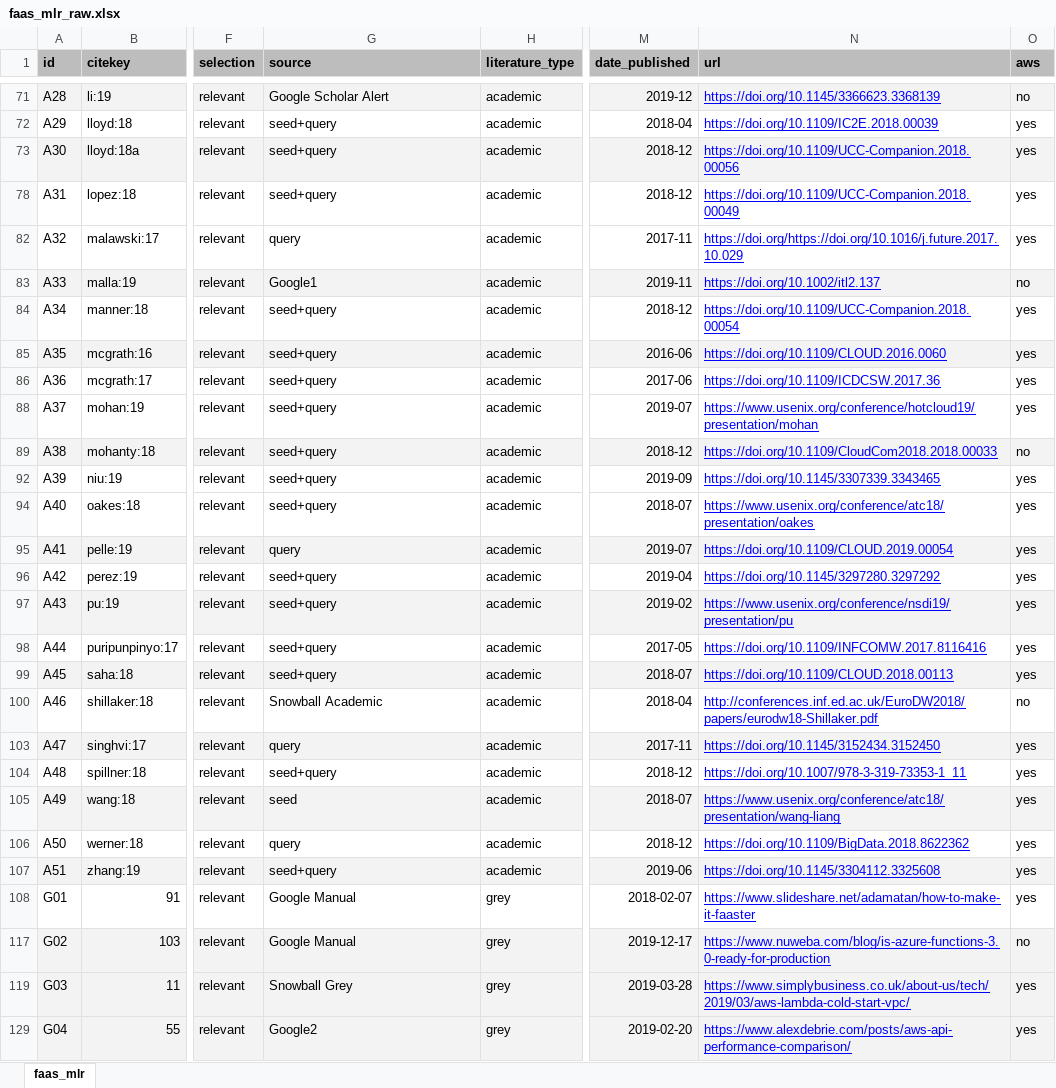
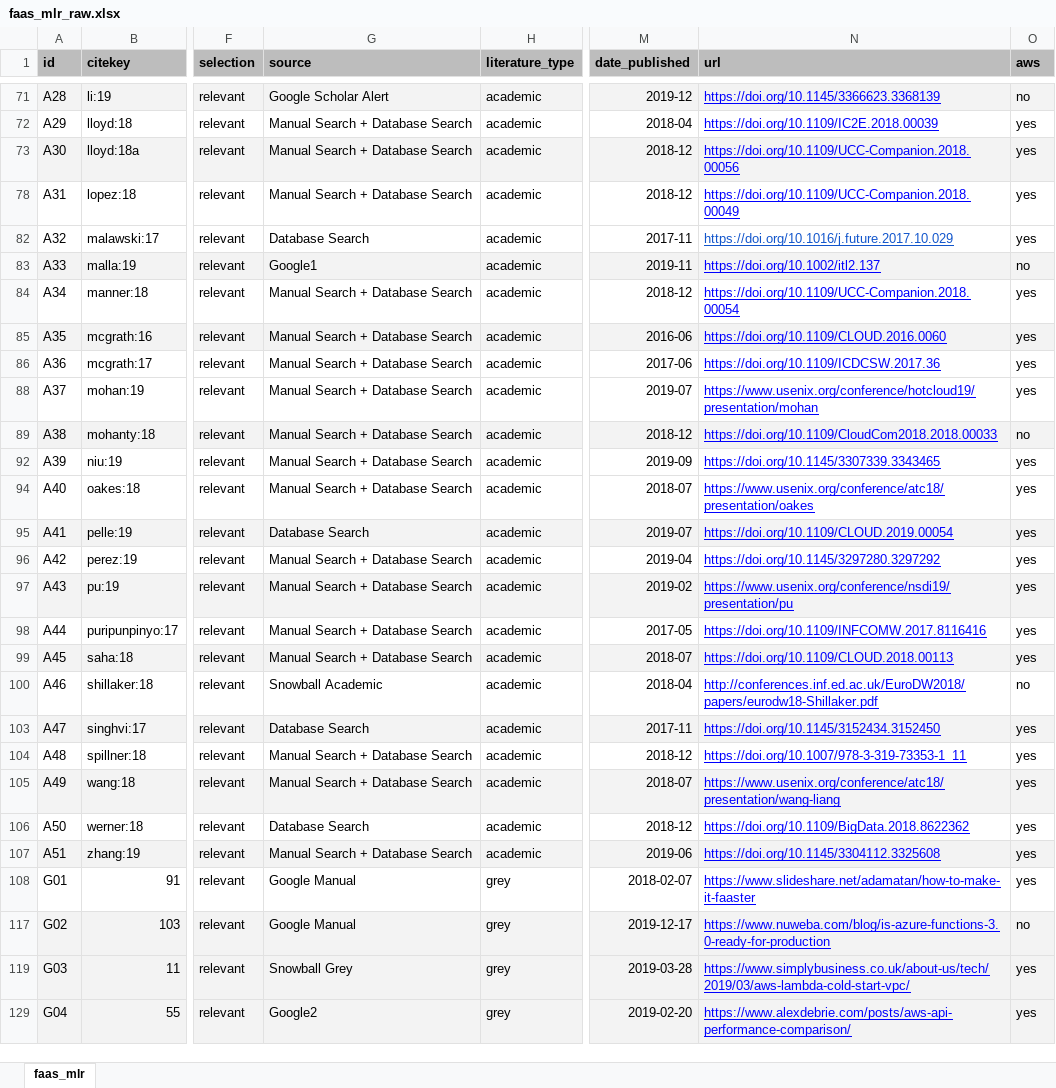
Before and after one commit to joe4dev/faas-performance-mlr, an Excel workbook: data/faas_mlr_raw.xlsx, sheet faas_mlr, drawn as a sheet; only a part is shown, gaps mark what is left out; values as stored, in another font and other column widths than the file's, no borders; charts and pictures not drawn; the diff covers the shown part only; the diff names each change by its address in the sheet, - before the commit and + after, or states it on an @@ line.

Commit message:
Improve documentation
* Restructure, extend, and update README
* Improve source labels in data set
* Add additional runtime_stats analysis (.R + .csv)
* Fix syntax errors in exported bib files
* Update bibliography BibDesk groups in bib file

```diff
--- a/data/faas_mlr_raw.xlsx (sheet faas_mlr)
+++ b/data/faas_mlr_raw.xlsx (sheet faas_mlr)
-G72:G73 (source): seed+query
+G72:G73 (source): Manual Search + Database Search
-G78 (source): seed+query
+G78 (source): Manual Search + Database Search
-G82 (source): query
+G82 (source): Database Search
-N82 (url): https://doi.org/https://doi.org/10.1016/j.future.2017.10.029
+N82 (url): https://doi.org/10.1016/j.future.2017.10.029
-N82 text colour: #0000FF
+N82 text colour: #1155CC
-G84:G86 (source): seed+query
+G84:G86 (source): Manual Search + Database Search
-G88:G89 (source): seed+query
+G88:G89 (source): Manual Search + Database Search
-G92 (source): seed+query
+G92 (source): Manual Search + Database Search
-G94 (source): seed+query
+G94 (source): Manual Search + Database Search
-G95 (source): query
+G95 (source): Database Search
-G96:G99 (source): seed+query
+G96:G99 (source): Manual Search + Database Search
-G103 (source): query
+G103 (source): Database Search
-G104 (source): seed+query
+G104 (source): Manual Search + Database Search
-G105 (source): seed
+G105 (source): Manual Search + Database Search
-G106 (source): query
+G106 (source): Database Search
-G107 (source): seed+query
+G107 (source): Manual Search + Database Search
```
Also changed, not shown: 22 edited cells and cell formats elsewhere in this sheet, hidden cells, 16 other files.
